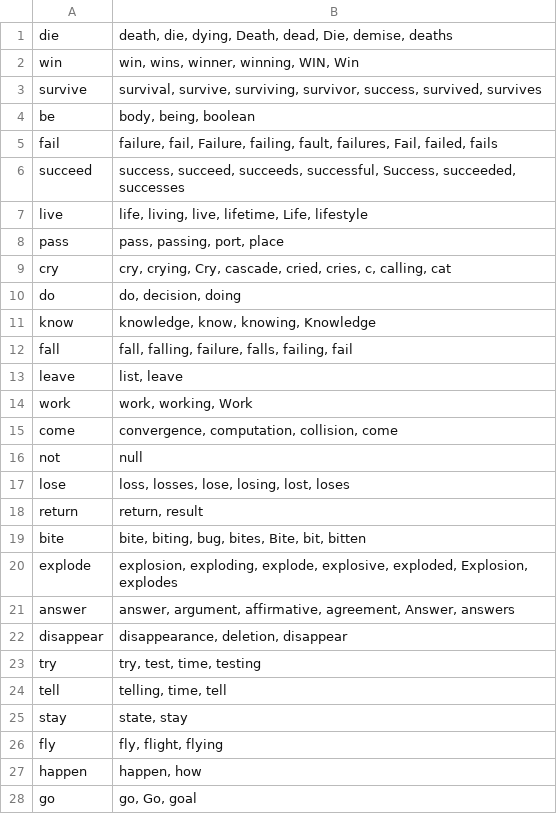
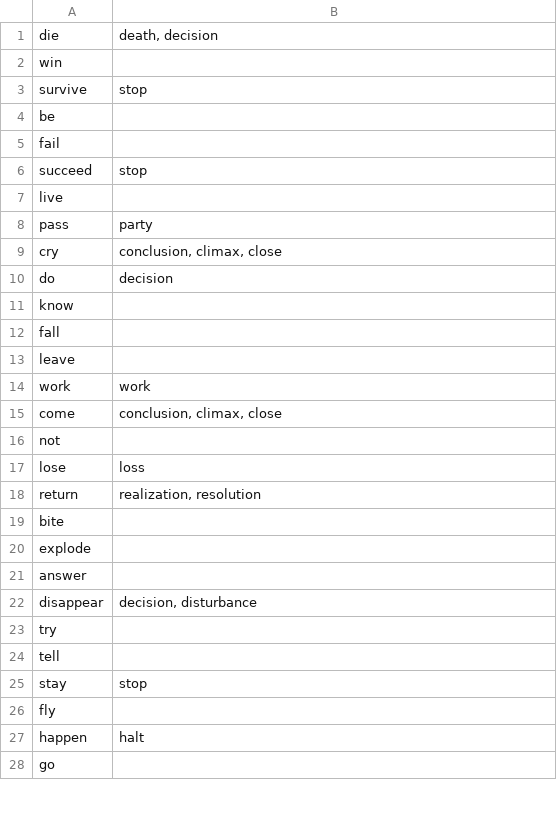
Before and after one commit to kumaya24/RoBERTa-predicate-cooccurrence, a TSV file: nominalizations/nom_vintran.tsv, drawn as a sheet; only a part is shown; the diff covers the shown part only.

Commit message:
Nominalization update.

```diff
--- a/nominalizations/nom_vintran.tsv
+++ b/nominalizations/nom_vintran.tsv
@@ -1,28 +1,28 @@
-die	death, die, dying, Death, dead, Die, demise, deaths
-win	win, wins, winner, winning, WIN, Win
-survive	survival, survive, surviving, survivor, success, survived, survives
-be	body, being, boolean
-fail	failure, fail, Failure, failing, fault, failures, Fail, failed, fails
-succeed	success, succeed, succeeds, successful, Success, succeeded, successes
-live	life, living, live, lifetime, Life, lifestyle
-pass	pass, passing, port, place
-cry	cry, crying, Cry, cascade, cried, cries, c, calling, cat
-do	do, decision, doing
-know	knowledge, know, knowing, Knowledge
-fall	fall, falling, failure, falls, failing, fail
-leave	list, leave
-work	work, working, Work
-come	convergence, computation, collision, come
-not	null
-lose	loss, losses, lose, losing, lost, loses
-return	return, result
-bite	bite, biting, bug, bites, Bite, bit, bitten
-explode	explosion, exploding, explode, explosive, exploded, Explosion, explodes
-answer	answer, argument, affirmative, agreement, Answer, answers
-disappear	disappearance, deletion, disappear
-try	try, test, time, testing
-tell	telling, time, tell
-stay	state, stay
-fly	fly, flight, flying
-happen	happen, how
-go	go, Go, goal
+die	death, decision
+win	
+survive	stop
+be	
+fail	
+succeed	stop
+live	
+pass	party
+cry	conclusion, climax, close
+do	decision
+know	
+fall	
+leave	
+work	work
+come	conclusion, climax, close
+not	
+lose	loss
+return	realization, resolution
+bite	
+explode	
+answer	
+disappear	decision, disturbance
+try	
+tell	
+stay	stop
+fly	
+happen	halt
+go	
```
Also changed, not shown: 71 edited cells elsewhere in this file, nominalizations/agent_vintran.tsv, nominalizations/agent_vtran.tsv, 12 other files.
